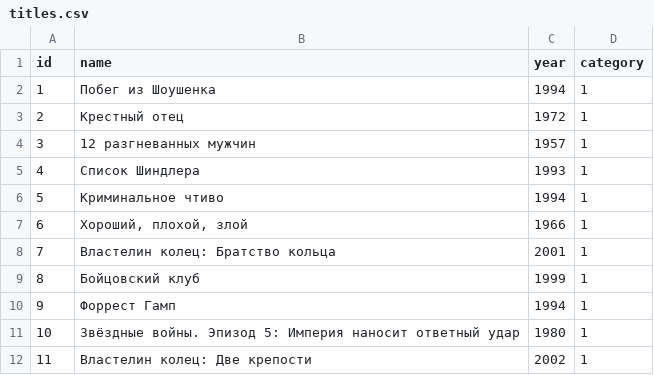
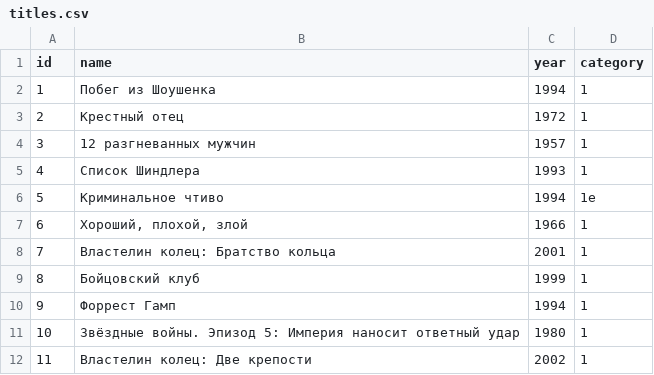
Before and after one commit to Kreyvi/api_yamdb, a CSV file: data/titles.csv, drawn as a sheet; only a part is shown.

```diff
--- a/data/titles.csv
+++ b/data/titles.csv
@@ -5,3 +5,3 @@ id,name,year,category
 4,Список Шиндлера,1993,1
-5,Криминальное чтиво,1994,1
+5,Криминальное чтиво,1994,1e
 6,"Хороший, плохой, злой",1966,1
```
Also changed, not shown: data/review.csv, 23 other files.
